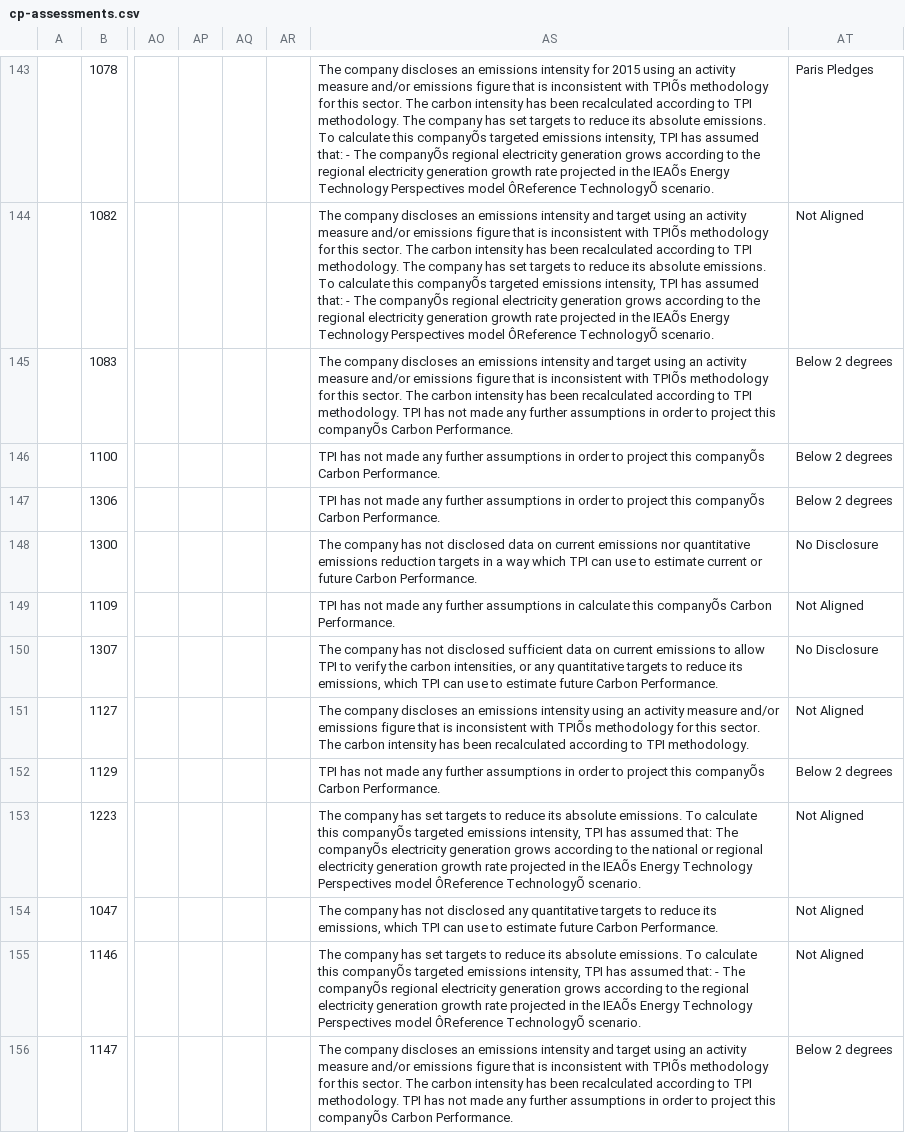
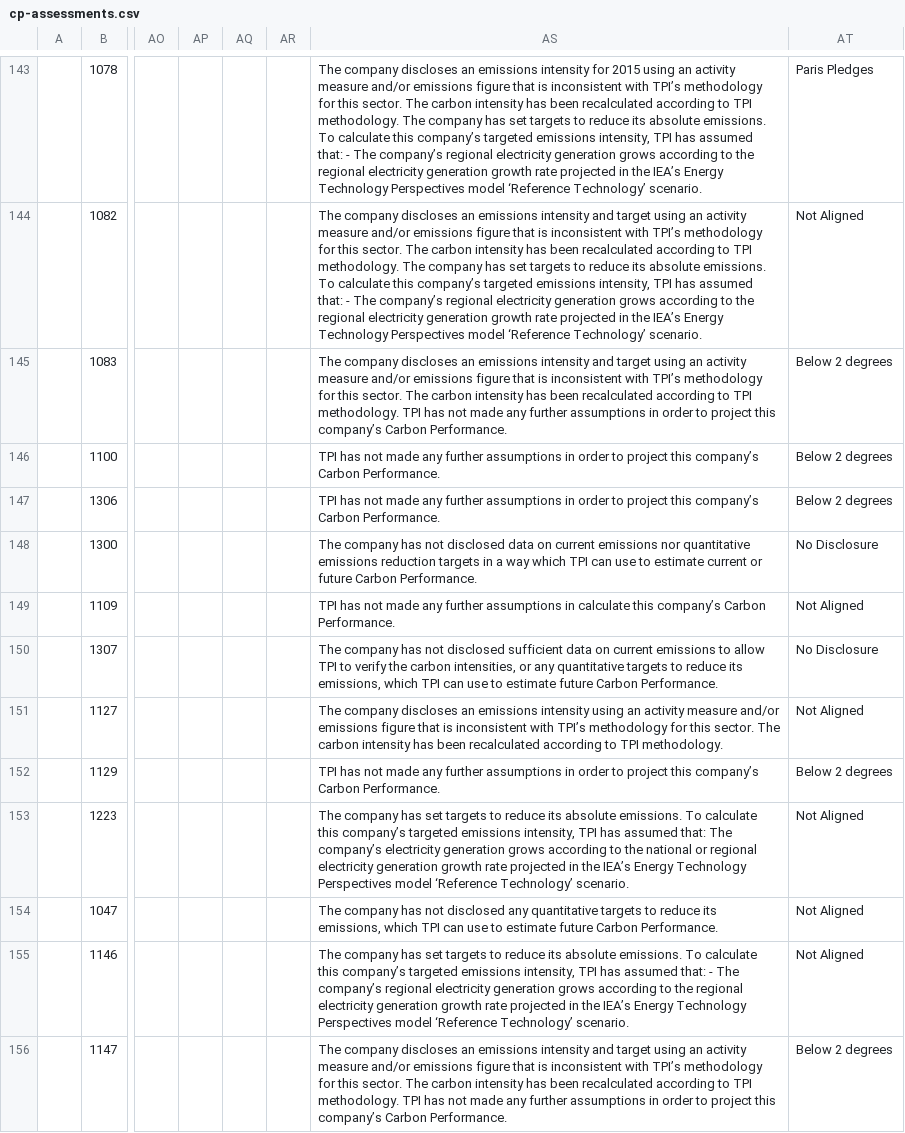
Before and after one commit to Vizzuality/laws_and_pathways, a CSV file: db/seeds/cp-assessments.csv, drawn as a sheet; only a part is shown, gaps mark what is left out; the diff covers the shown part only; the diff names each change by its address in the sheet, - before the commit and + after, or states it on an @@ line.

```diff
--- a/db/seeds/cp-assessments.csv
+++ b/db/seeds/cp-assessments.csv
-AS143: …inconsistent with TPIÕs methodology for this sector. The carbon intensity has been recalculated according to TPI methodology. The company has set targets to reduce its absolute emissions. To calculate this companyÕs targeted emissions intensity, TPI has assumed that: - The companyÕs regional electricity generation grows according to the regional electricity generation growth rate projected in the IEAÕs Energy Technology Perspectives model ÔReference TechnologyÕ scenario.
+AS143: …inconsistent with TPI’s methodology for this sector. The carbon intensity has been recalculated according to TPI methodology. The company has set targets to reduce its absolute emissions. To calculate this company’s targeted emissions intensity, TPI has assumed that: - The company’s regional electricity generation grows according to the regional electricity generation growth rate projected in the IEA’s Energy Technology Perspectives model ‘Reference Technology’ scenario.
-AS144: …inconsistent with TPIÕs methodology for this sector. The carbon intensity has been recalculated according to TPI methodology. The company has set targets to reduce its absolute emissions. To calculate this companyÕs targeted emissions intensity, TPI has assumed that: - The companyÕs regional electricity generation grows according to the regional electricity generation growth rate projected in the IEAÕs Energy Technology Perspectives model ÔReference TechnologyÕ scenario.
+AS144: …inconsistent with TPI’s methodology for this sector. The carbon intensity has been recalculated according to TPI methodology. The company has set targets to reduce its absolute emissions. To calculate this company’s targeted emissions intensity, TPI has assumed that: - The company’s regional electricity generation grows according to the regional electricity generation growth rate projected in the IEA’s Energy Technology Perspectives model ‘Reference Technology’ scenario.
-AS145: …inconsistent with TPIÕs methodology for this sector. The carbon intensity has been recalculated according to TPI methodology. TPI has not made any further assumptions in order to project this companyÕs Carbon Performance.
+AS145: …inconsistent with TPI’s methodology for this sector. The carbon intensity has been recalculated according to TPI methodology. TPI has not made any further assumptions in order to project this company’s Carbon Performance.
-AS146:AS147: …project this companyÕs Carbon Performance.
+AS146:AS147: …project this company’s Carbon Performance.
-AS149: …calculate this companyÕs Carbon Performance.
+AS149: …calculate this company’s Carbon Performance.
-AS151: …inconsistent with TPIÕs methodology for…
+AS151: …inconsistent with TPI’s methodology for…
-AS152: …project this companyÕs Carbon Performance.
+AS152: …project this company’s Carbon Performance.
-AS153: …calculate this companyÕs targeted emissions intensity, TPI has assumed that: The companyÕs electricity generation grows according to the national or regional electricity generation growth rate projected in the IEAÕs Energy Technology Perspectives model ÔReference TechnologyÕ scenario.
+AS153: …calculate this company’s targeted emissions intensity, TPI has assumed that: The company’s electricity generation grows according to the national or regional electricity generation growth rate projected in the IEA’s Energy Technology Perspectives model ‘Reference Technology’ scenario.
-AS155: …calculate this companyÕs targeted emissions intensity, TPI has assumed that: - The companyÕs regional electricity generation grows according to the regional electricity generation growth rate projected in the IEAÕs Energy Technology Perspectives model ÔReference TechnologyÕ scenario.
+AS155: …calculate this company’s targeted emissions intensity, TPI has assumed that: - The company’s regional electricity generation grows according to the regional electricity generation growth rate projected in the IEA’s Energy Technology Perspectives model ‘Reference Technology’ scenario.
-AS156: …inconsistent with TPIÕs methodology for this sector. The carbon intensity has been recalculated according to TPI methodology. TPI has not made any further assumptions in order to project this companyÕs Carbon Performance.
+AS156: …inconsistent with TPI’s methodology for this sector. The carbon intensity has been recalculated according to TPI methodology. TPI has not made any further assumptions in order to project this company’s Carbon Performance.
```
Also changed, not shown: 116 edited cells elsewhere in this file.
